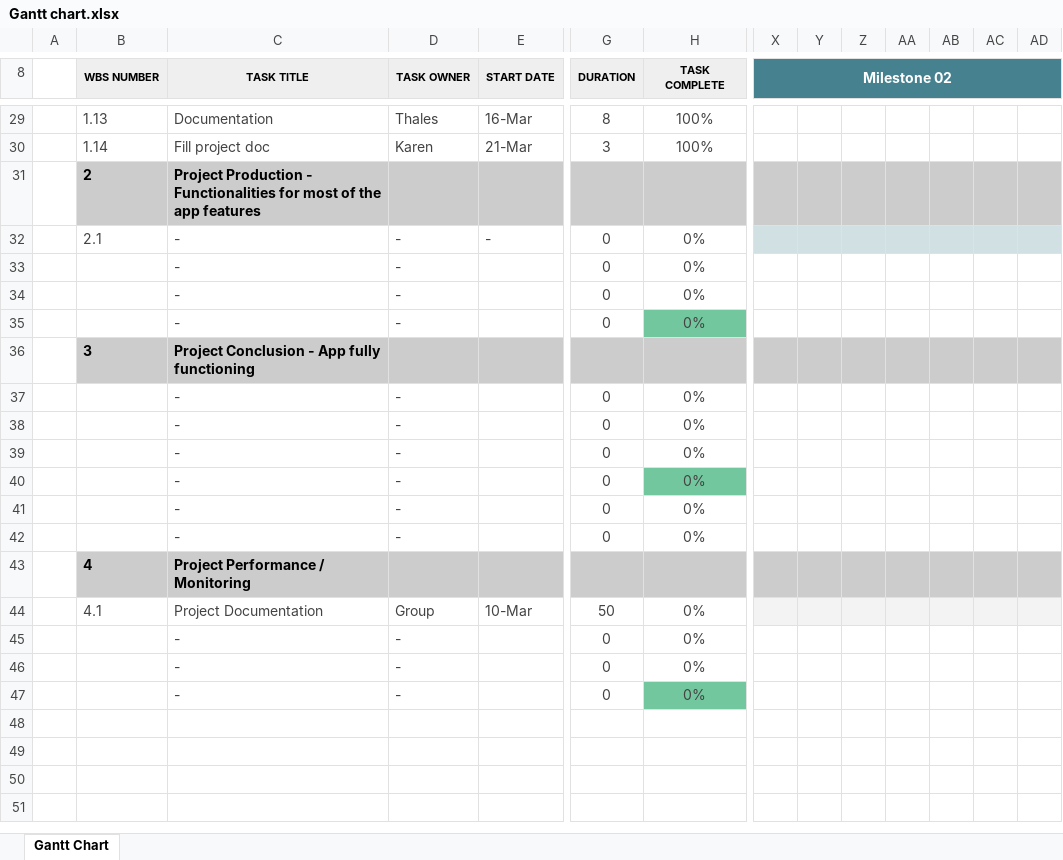
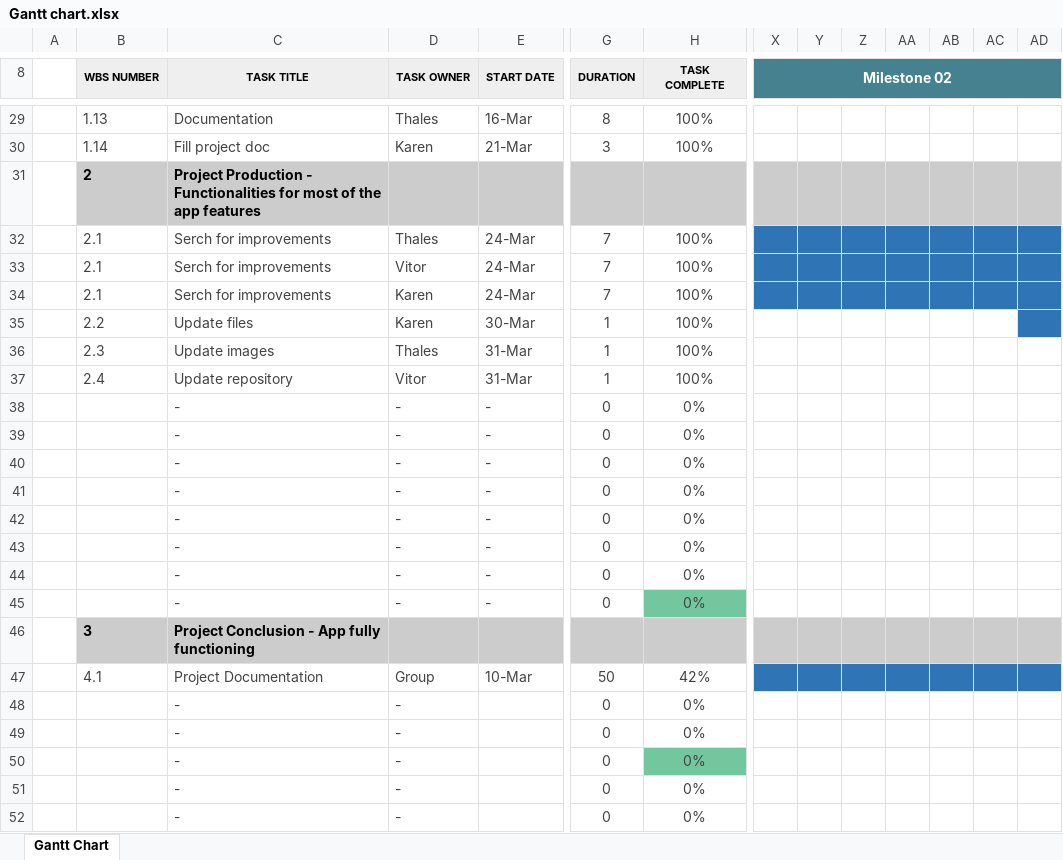
Before and after one commit to vitorlfreitas/group-3, an Excel workbook: Documentation/Gantt chart.xlsx, sheet Gantt Chart, drawn as a sheet; only a part is shown, gaps mark what is left out; values as stored, in another font and other column widths than the file's, no borders; conditional formats not drawn; removed rows and columns are numbered as before the commit, all else as after; rows hold the shown columns only; the diff names each change by its address in the sheet, - before the commit and + after, or states it on an @@ line.

Commit message:
Update gantt

```diff
--- a/Documentation/Gantt chart.xlsx (sheet Gantt Chart)
+++ b/Documentation/Gantt chart.xlsx (sheet Gantt Chart)
+row 32:  | 2.1 | Serch for improvements | Thales | 24-Mar | 7 | 100%
+row 33:  | 2.1 | Serch for improvements | Vitor | 24-Mar | 7 | 100%
+row 34:  | 2.1 | Serch for improvements | Karen | 24-Mar | 7 | 100%
+row 35:  | 2.2 | Update files | Karen | 30-Mar | 1 | 100%
+row 36:  | 2.3 | Update images | Thales | 31-Mar | 1 | 100%
+row 37:  | 2.4 | Update repository | Vitor | 31-Mar | 1 | 100%
-B38 (WBS NUMBER): 2.1
+B38 (WBS NUMBER): (empty)
-X38:AD38 fill: #D0E0E3
+X38:AD38 fill: none
+row 39:  |  | - | - | - | 0 | 0%
+row 40:  |  | - | - | - | 0 | 0%
+row 41:  |  | - | - | - | 0 | 0%
+row 42:  |  | - | - | - | 0 | 0%
+row 43:  |  | - | - | - | 0 | 0%
+row 44:  |  | - | - | - | 0 | 0%
+row 45:  |  | - | - | - | 0 | 0%
@@ row 36 moved to row 46: 3 @@
+row 47:  | 4.1 | Project Documentation | Group | 10-Mar | 50 | 42%
-row 35:  |  | - | - |  | 0 | 0%
-row 37:  |  | - | - |  | 0 | 0%
-row 38:  |  | - | - |  | 0 | 0%
-row 39:  |  | - | - |  | 0 | 0%
-row 40:  |  | - | - |  | 0 | 0%
-row 41:  |  | - | - |  | 0 | 0%
-row 42:  |  | - | - |  | 0 | 0%
-row 43:  | 4 | Project Performance / Monitoring
-row 44:  | 4.1 | Project Documentation | Group | 10-Mar | 50 | 0%
-H50 fill: none
+H50 fill: #73C79E
-H52 fill: #73C79E
+H52 fill: none
```
Also changed, not shown: 2 other files.
